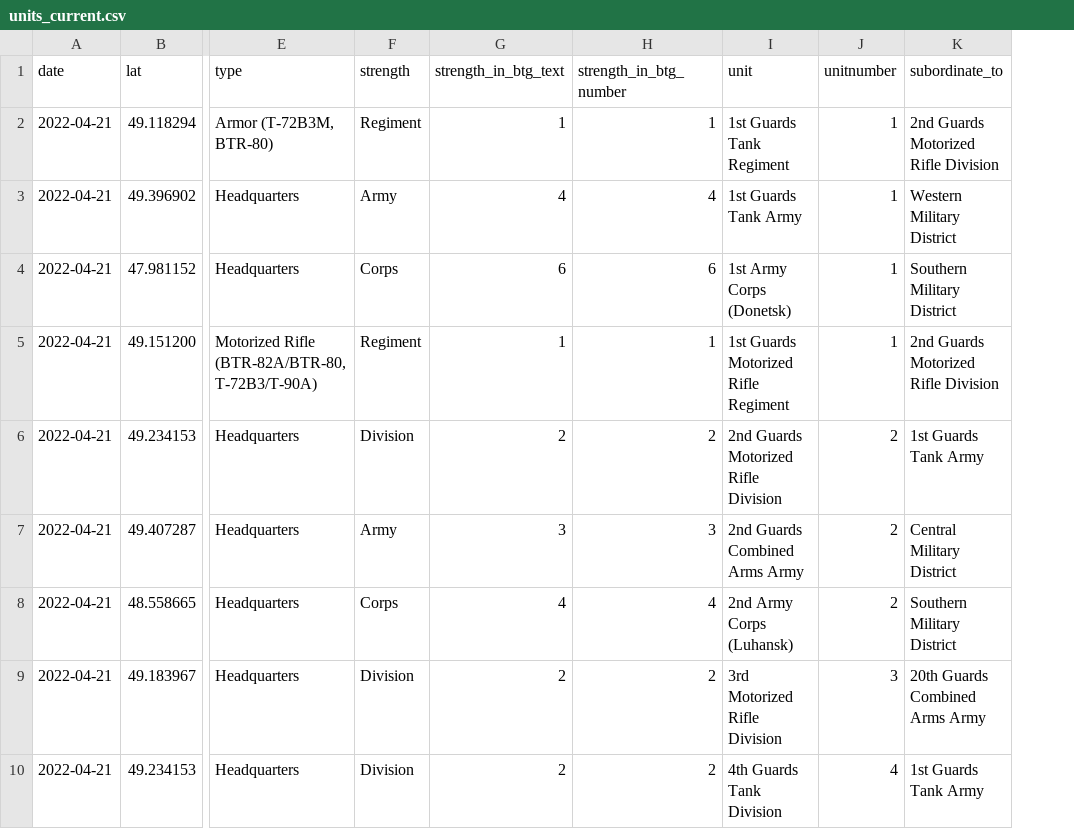
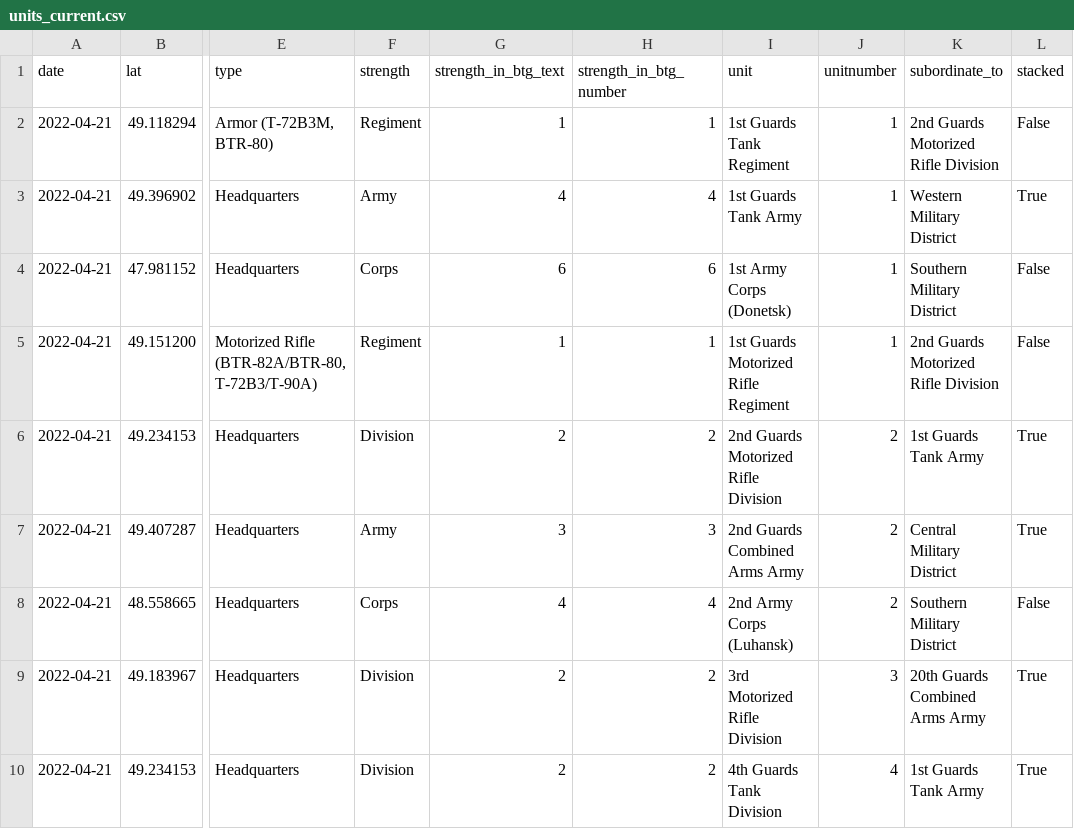
Before and after one commit to simonhuwiler/uawardata, a CSV file: data/csv/units_current.csv, drawn as a sheet; only a part is shown, gaps mark what is left out; the diff names each change by its address in the sheet, - before the commit and + after, or states it on an @@ line.

```diff
--- a/data/csv/units_current.csv
+++ b/data/csv/units_current.csv
+column L (stacked), rows 2-10: False | True | False | False | True | True | False | True | True
```
Also changed, not shown: data/csv/units_all.csv, 4 other files.
